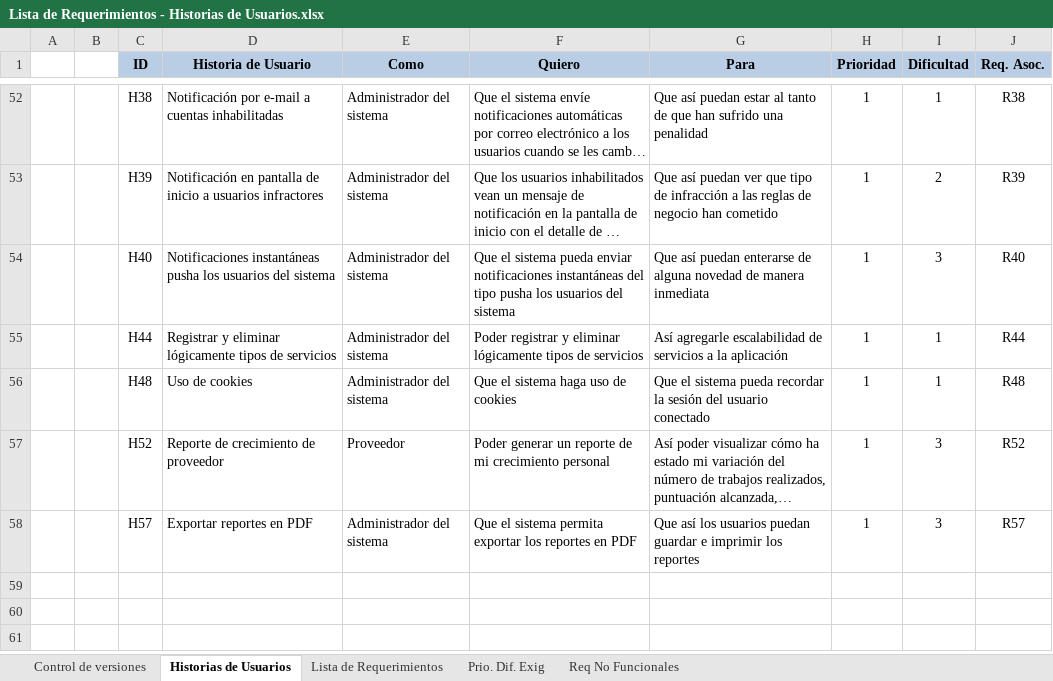
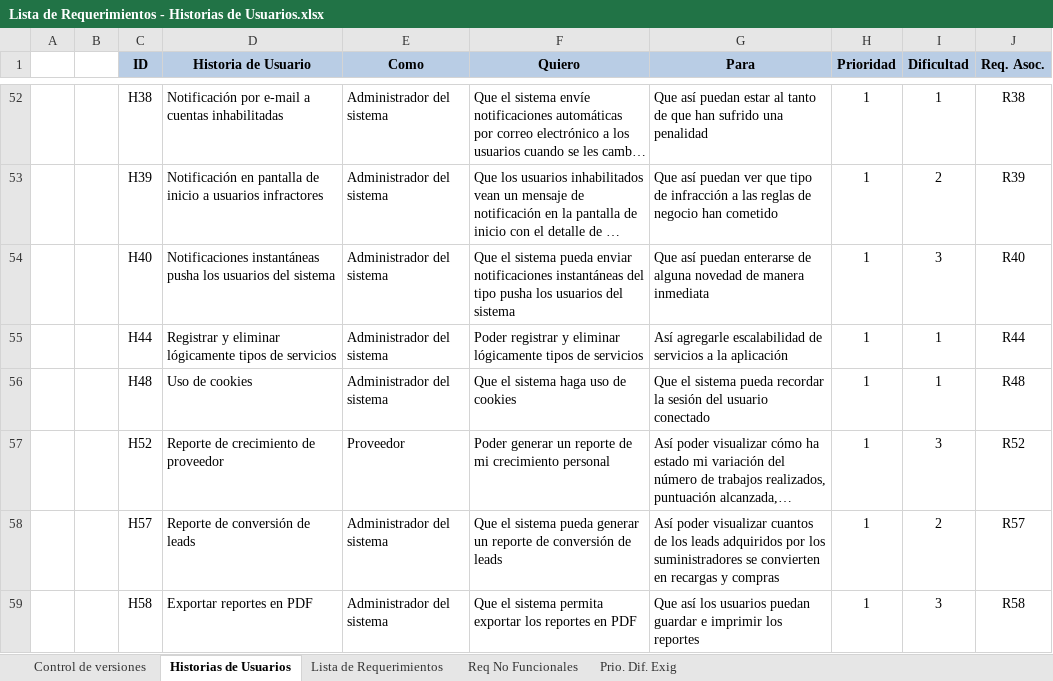
Before and after one commit to cmendez/tesis-mendez-pucp, an Excel workbook: Documentación/Análisis/Lista de Requerimientos - Historias de Usuarios.xlsx, sheet Historias de Usuarios, drawn as a sheet; only a part is shown, gaps mark what is left out; long unchanged cells end in …; values as stored, in another font and other column widths than the file's, no borders; addresses are those after the commit; the diff names each change by its address in the sheet, - before the commit and + after, or states it on an @@ line.

Commit message:
Reporte ConversionLeads

```diff
--- a/Documentación/Análisis/Lista de Requerimientos - Historias de Usuarios.xlsx (sheet Historias de Usuarios)
+++ b/Documentación/Análisis/Lista de Requerimientos - Historias de Usuarios.xlsx (sheet Historias de Usuarios)
@@ sheet tab order changed: Control de versiones | Historias de Usuarios | Lista de Requerimientos | Req No Funcionales | Prio. Dif. Exig @@
+row 58:  |  | H57 | Reporte de conversión de leads | Administrador del sistema | Que el sistema pueda generar un reporte de conversión de leads | Así poder visualizar cuantos de los leads adquiridos por los suministradores se convierten en recargas y compras | 1 | 2 | R57
-C59 (ID): H57
+C59 (ID): H58
-J59 (Req. Asoc.): R57
+J59 (Req. Asoc.): R58
```
Also changed, not shown: sheet Req No Funcionales, sheet Lista de Requerimientos, formulas that keep their value, 32 other files.
